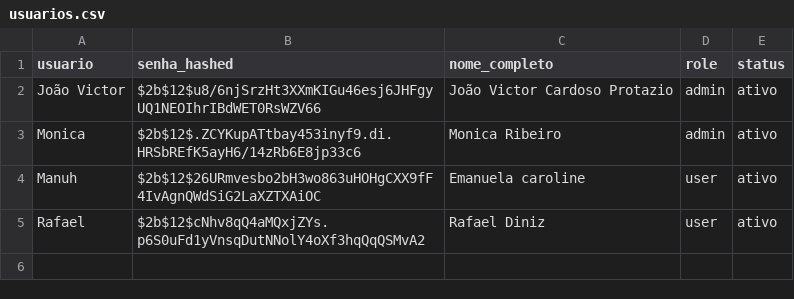
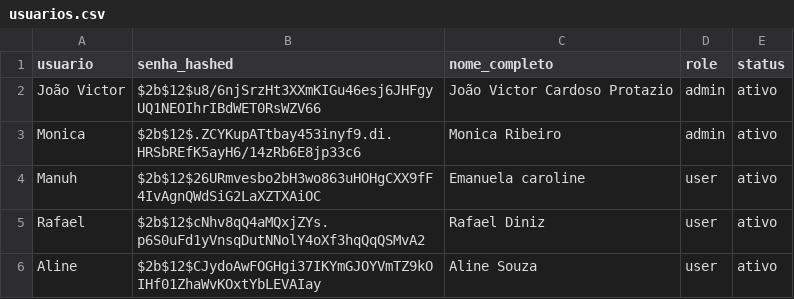
Before and after one commit to controleciceropapelaria-design/Orcamentopersonalizado, a CSV file: data/usuarios.csv, drawn as a sheet.

Commit message:
Update usuarios.csv via Streamlit

```diff
--- a/data/usuarios.csv
+++ b/data/usuarios.csv
@@ -5 +5,2 @@ Manuh,$2b$12$26URmvesbo2bH3wo863uHOHgCXX9fF4IvAgnQWdSiG2LaXZTXAiOC,Emanuela caro
 Rafael,$2b$12$cNhv8qQ4aMQxjZYs.p6S0uFd1yVnsqDutNNolY4oXf3hqQqQSMvA2,Rafael Diniz,user,ativo
+Aline,$2b$12$CJydoAwFOGHgi37IKYmGJOYVmTZ9kOIHf01ZhaWvKOxtYbLEVAIay,Aline Souza,user,ativo
```
